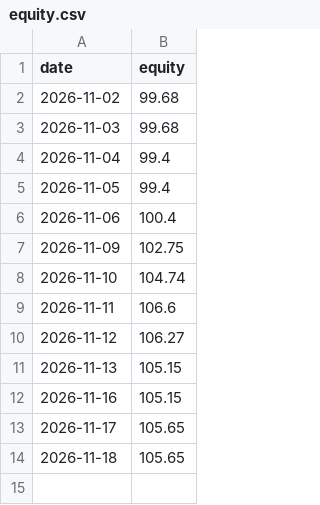
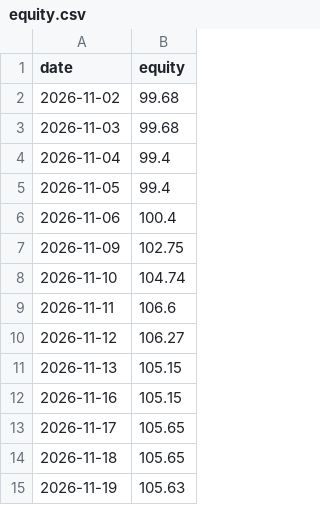
Before and after one commit to anollian-mushi/deriv-fx-bot, a CSV file: incubator/records/a1_ml_day_r5/equity.csv, drawn as a sheet; the diff names each change by its address in the sheet, - before the commit and + after, or states it on an @@ line.

```diff
--- a/incubator/records/a1_ml_day_r5/equity.csv
+++ b/incubator/records/a1_ml_day_r5/equity.csv
+row 15: 2026-11-19 | 105.63
```
Also changed, not shown: incubator/records/a1_ml_day_r5/trades.csv, incubator/records/f1_london_breakout_r5/trades.csv, 19 other files.
